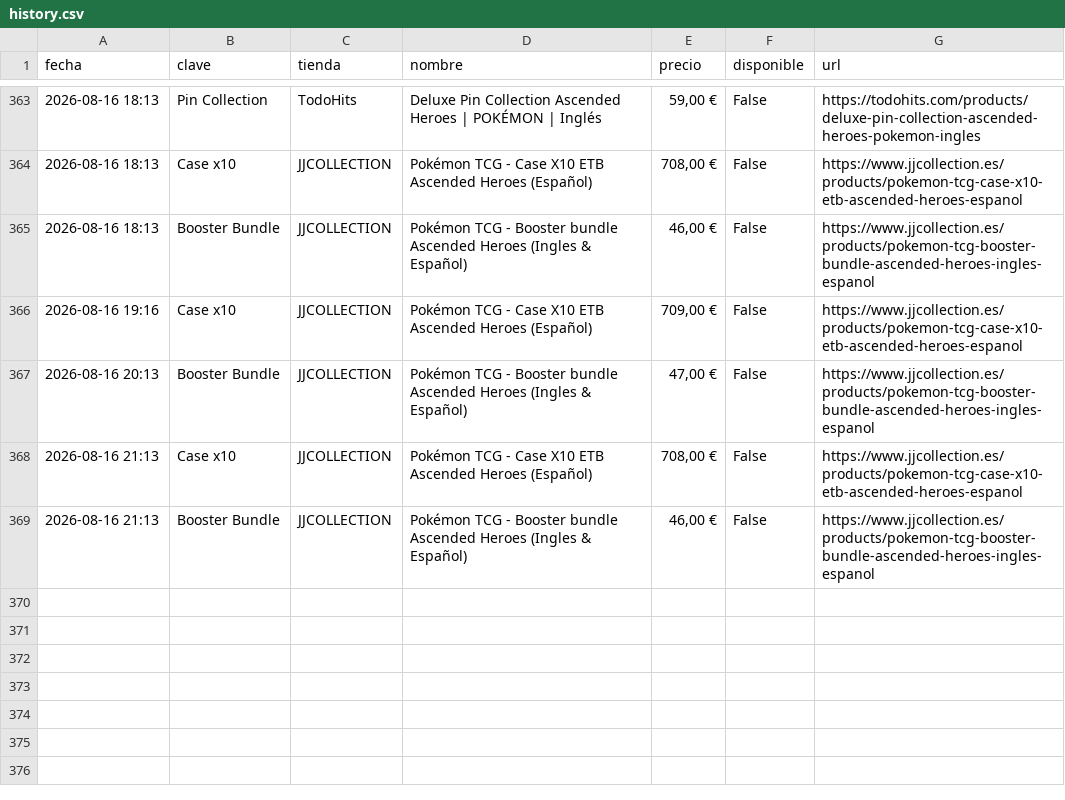
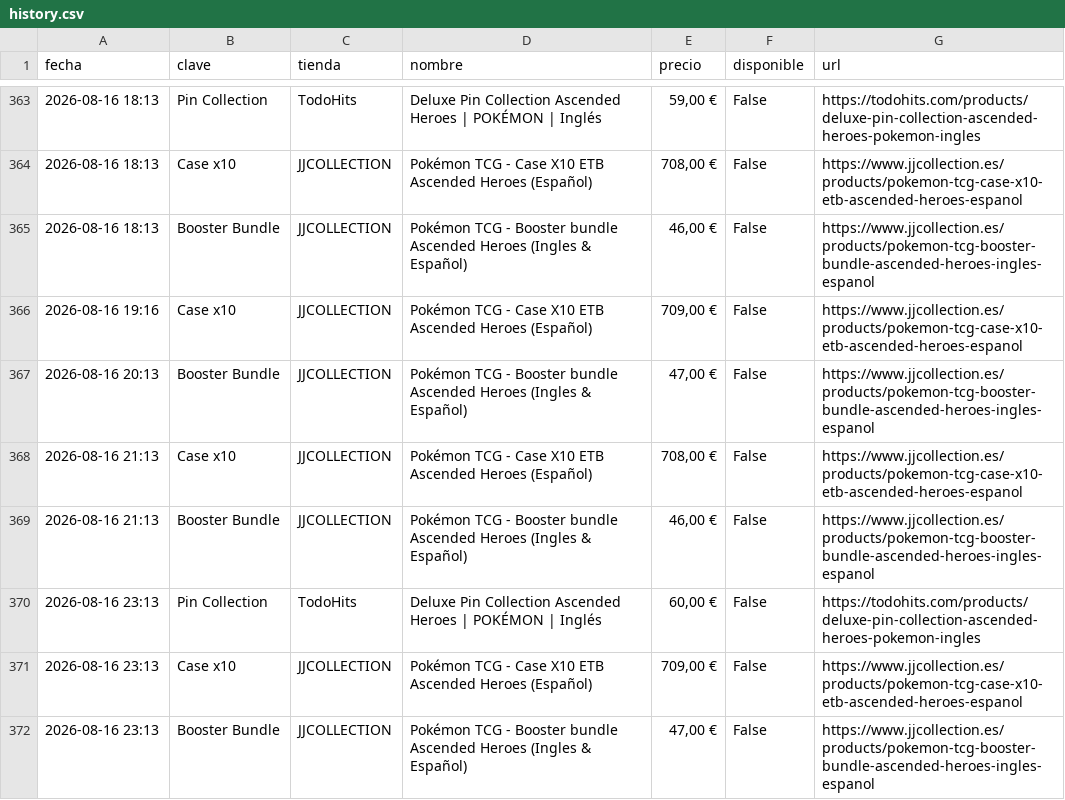
Before and after one commit to YellowComet/diego_scraper_webs, a CSV file: history.csv, drawn as a sheet; only a part is shown, gaps mark what is left out.

```diff
--- a/history.csv
+++ b/history.csv
@@ -369 +369,4 @@ fecha,clave,tienda,nombre,precio,disponible,url
 2026-08-16 21:13,Booster Bundle,JJCOLLECTION,Pokémon TCG - Booster bundle Ascended Heroes (Ingles & Español),"46,00 €",False,https://www.jjcollection.es/products/pokemon-tcg-booster-bundle-ascended-heroes-ingles-espanol
+2026-08-16 23:13,Pin Collection,TodoHits,Deluxe Pin Collection Ascended Heroes | POKÉMON | Inglés,"60,00 €",False,https://todohits.com/products/deluxe-pin-collection-ascended-heroes-pokemon-ingles
+2026-08-16 23:13,Case x10,JJCOLLECTION,Pokémon TCG - Case X10 ETB Ascended Heroes (Español),"709,00 €",False,https://www.jjcollection.es/products/pokemon-tcg-case-x10-etb-ascended-heroes-espanol
+2026-08-16 23:13,Booster Bundle,JJCOLLECTION,Pokémon TCG - Booster bundle Ascended Heroes (Ingles & Español),"47,00 €",False,https://www.jjcollection.es/products/pokemon-tcg-booster-bundle-ascended-heroes-ingles-espanol
```
Also changed, not shown: 3 other files.
